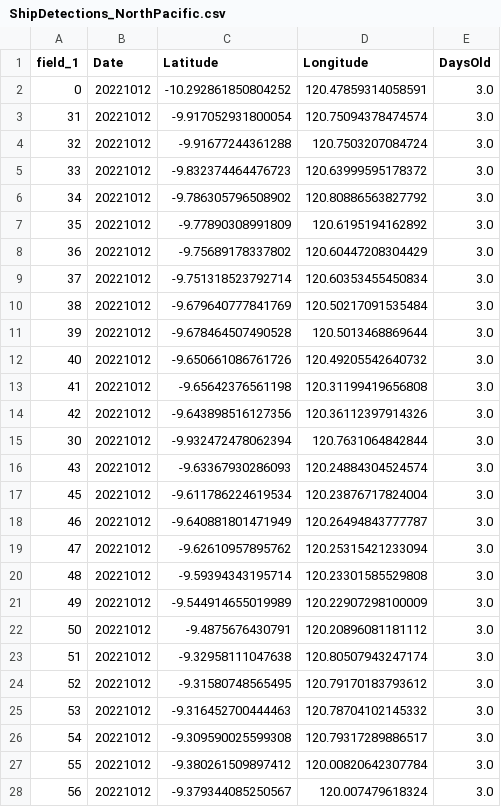
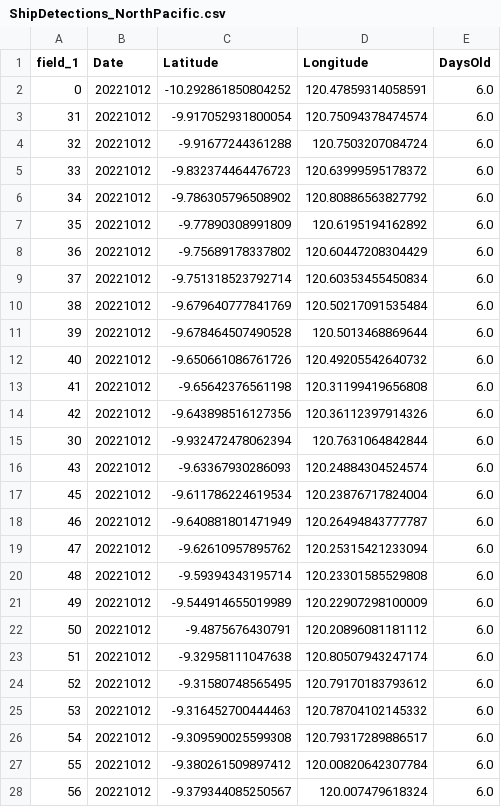
Before and after one commit to drewbranson/ShipDetection, a CSV file: output/ShipDetections_NorthPacific.csv, drawn as a sheet; only a part is shown; the diff covers the shown part only.

```diff
--- a/output/ShipDetections_NorthPacific.csv
+++ b/output/ShipDetections_NorthPacific.csv
@@ -1,28 +1,28 @@
 field_1,Date,Latitude,Longitude,DaysOld
-0,20221012,-10.292861850804252,120.47859314058591,3.0
-31,20221012,-9.917052931800054,120.75094378474574,3.0
-32,20221012,-9.91677244361288,120.7503207084724,3.0
-33,20221012,-9.832374464476723,120.63999595178372,3.0
-34,20221012,-9.786305796508902,120.80886563827792,3.0
-35,20221012,-9.77890308991809,120.6195194162892,3.0
-36,20221012,-9.75689178337802,120.60447208304429,3.0
-37,20221012,-9.751318523792714,120.60353455450834,3.0
-38,20221012,-9.679640777841769,120.50217091535484,3.0
-39,20221012,-9.678464507490528,120.5013468869644,3.0
-40,20221012,-9.650661086761726,120.49205542640732,3.0
-41,20221012,-9.65642376561198,120.31199419656808,3.0
-42,20221012,-9.643898516127356,120.36112397914326,3.0
-30,20221012,-9.932472478062394,120.7631064842844,3.0
-43,20221012,-9.63367930286093,120.24884304524574,3.0
-45,20221012,-9.611786224619534,120.23876717824004,3.0
-46,20221012,-9.640881801471949,120.26494843777787,3.0
-47,20221012,-9.62610957895762,120.25315421233094,3.0
-48,20221012,-9.59394343195714,120.23301585529808,3.0
-49,20221012,-9.544914655019989,120.22907298100009,3.0
-50,20221012,-9.4875676430791,120.20896081181112,3.0
-51,20221012,-9.32958111047638,120.80507943247174,3.0
-52,20221012,-9.31580748565495,120.79170183793612,3.0
-53,20221012,-9.316452700444463,120.78704102145332,3.0
-54,20221012,-9.309590025599308,120.79317289886517,3.0
-55,20221012,-9.380261509897412,120.00820642307784,3.0
-56,20221012,-9.379344085250567,120.007479618324,3.0
+0,20221012,-10.292861850804252,120.47859314058591,6.0
+31,20221012,-9.917052931800054,120.75094378474574,6.0
+32,20221012,-9.91677244361288,120.7503207084724,6.0
+33,20221012,-9.832374464476723,120.63999595178372,6.0
+34,20221012,-9.786305796508902,120.80886563827792,6.0
+35,20221012,-9.77890308991809,120.6195194162892,6.0
+36,20221012,-9.75689178337802,120.60447208304429,6.0
+37,20221012,-9.751318523792714,120.60353455450834,6.0
+38,20221012,-9.679640777841769,120.50217091535484,6.0
+39,20221012,-9.678464507490528,120.5013468869644,6.0
+40,20221012,-9.650661086761726,120.49205542640732,6.0
+41,20221012,-9.65642376561198,120.31199419656808,6.0
+42,20221012,-9.643898516127356,120.36112397914326,6.0
+30,20221012,-9.932472478062394,120.7631064842844,6.0
+43,20221012,-9.63367930286093,120.24884304524574,6.0
+45,20221012,-9.611786224619534,120.23876717824004,6.0
+46,20221012,-9.640881801471949,120.26494843777787,6.0
+47,20221012,-9.62610957895762,120.25315421233094,6.0
+48,20221012,-9.59394343195714,120.23301585529808,6.0
+49,20221012,-9.544914655019989,120.22907298100009,6.0
+50,20221012,-9.4875676430791,120.20896081181112,6.0
+51,20221012,-9.32958111047638,120.80507943247174,6.0
+52,20221012,-9.31580748565495,120.79170183793612,6.0
+53,20221012,-9.316452700444463,120.78704102145332,6.0
+54,20221012,-9.309590025599308,120.79317289886517,6.0
+55,20221012,-9.380261509897412,120.00820642307784,6.0
+56,20221012,-9.379344085250567,120.007479618324,6.0
```
Also changed, not shown: 32 edited cells elsewhere in this file, output/ShipDetections_SouthIndian.csv, 56 other files.
